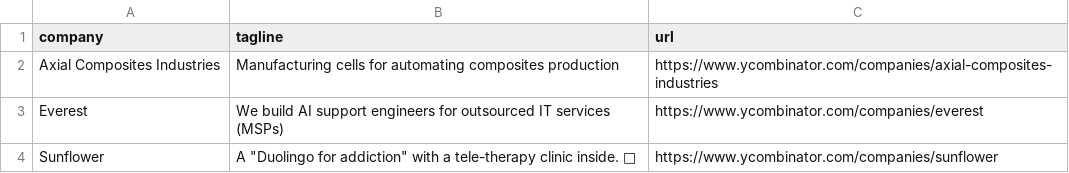
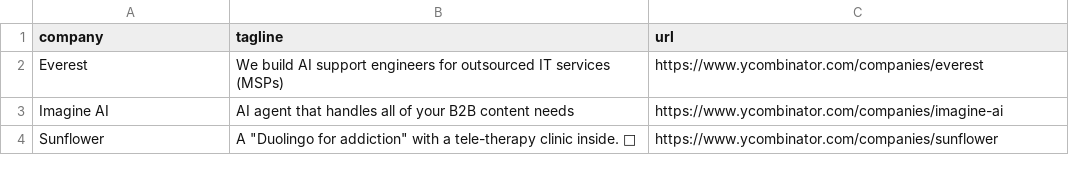
Before and after one commit to mcottle1/yc-updates, a CSV file: companies.csv, drawn as a sheet; removed rows and columns are numbered as before the commit, all else as after; the diff names each change by its address in the sheet, - before the commit and + after, or states it on an @@ line.

```diff
--- a/companies.csv
+++ b/companies.csv
-row 2: Axial Composites Industries | Manufacturing cells for automating composites production | https://www.ycombinator.com/companies/axial-composites-industries
+row 3: Imagine AI | AI agent that handles all of your B2B content needs | https://www.ycombinator.com/companies/imagine-ai
```
